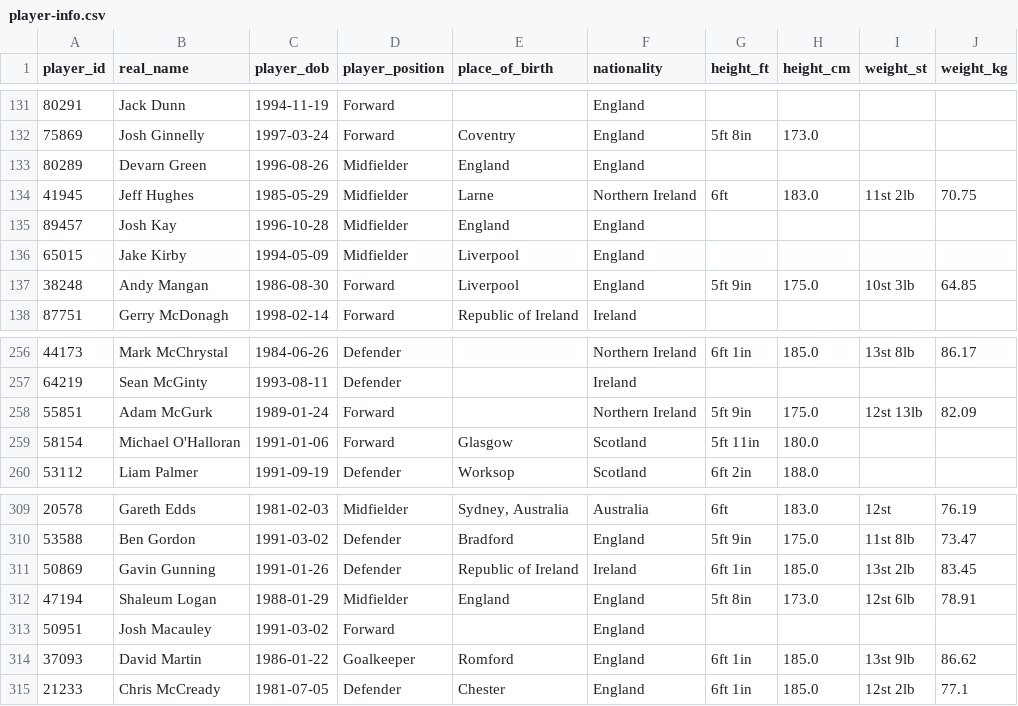
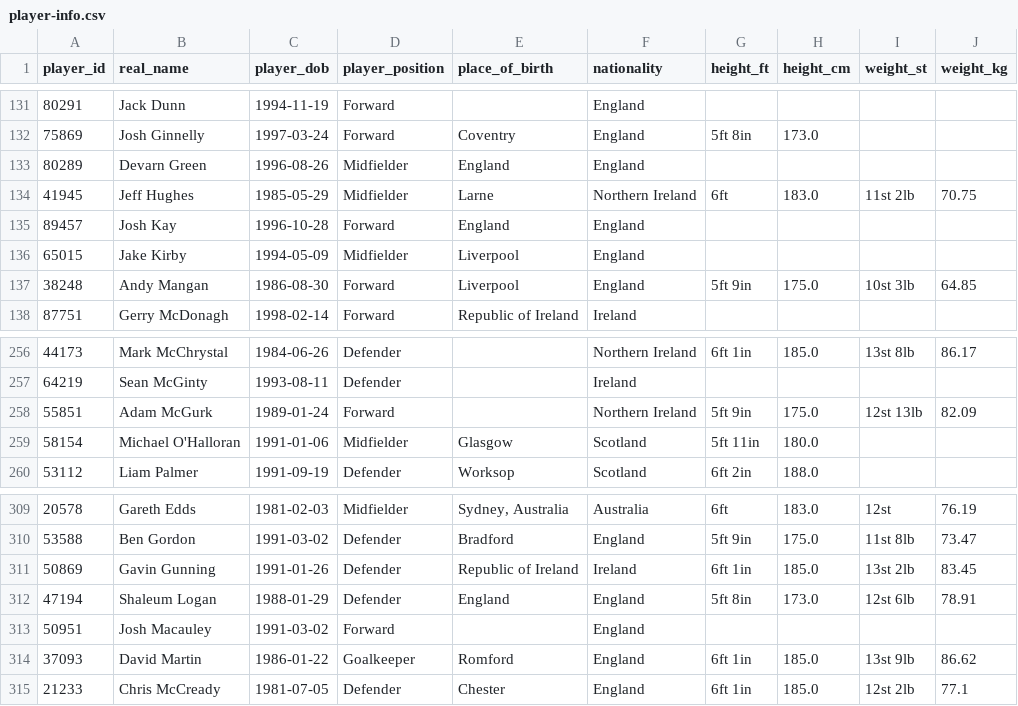
Before and after one commit to petebrown/scrape-player-info, a CSV file: data/player-info.csv, drawn as a sheet; only a part is shown, gaps mark what is left out.

```diff
--- a/data/player-info.csv
+++ b/data/player-info.csv
@@ -134,3 +134,3 @@ player_id,real_name,player_dob,player_position,place_of_birth,nationality,height
 41945,Jeff Hughes,1985-05-29,Midfielder,Larne,Northern Ireland,6ft,183.0,11st 2lb,70.75
-89457,Josh Kay,1996-10-28,Midfielder,England,England,,,,
+89457,Josh Kay,1996-10-28,Forward,England,England,,,,
 65015,Jake Kirby,1994-05-09,Midfielder,Liverpool,England,,,,
@@ -258,3 +258,3 @@ player_id,real_name,player_dob,player_position,place_of_birth,nationality,height
 55851,Adam McGurk,1989-01-24,Forward,,Northern Ireland,5ft 9in,175.0,12st 13lb,82.09
-58154,Michael O'Halloran,1991-01-06,Forward,Glasgow,Scotland,5ft 11in,180.0,,
+58154,Michael O'Halloran,1991-01-06,Midfielder,Glasgow,Scotland,5ft 11in,180.0,,
 53112,Liam Palmer,1991-09-19,Defender,Worksop,Scotland,6ft 2in,188.0,,
@@ -311,3 +311,3 @@ player_id,real_name,player_dob,player_position,place_of_birth,nationality,height
 50869,Gavin Gunning,1991-01-26,Defender,Republic of Ireland,Ireland,6ft 1in,185.0,13st 2lb,83.45
-47194,Shaleum Logan,1988-01-29,Midfielder,England,England,5ft 8in,173.0,12st 6lb,78.91
+47194,Shaleum Logan,1988-01-29,Defender,England,England,5ft 8in,173.0,12st 6lb,78.91
 50951,Josh Macauley,1991-03-02,Forward,,England,,,,
```
